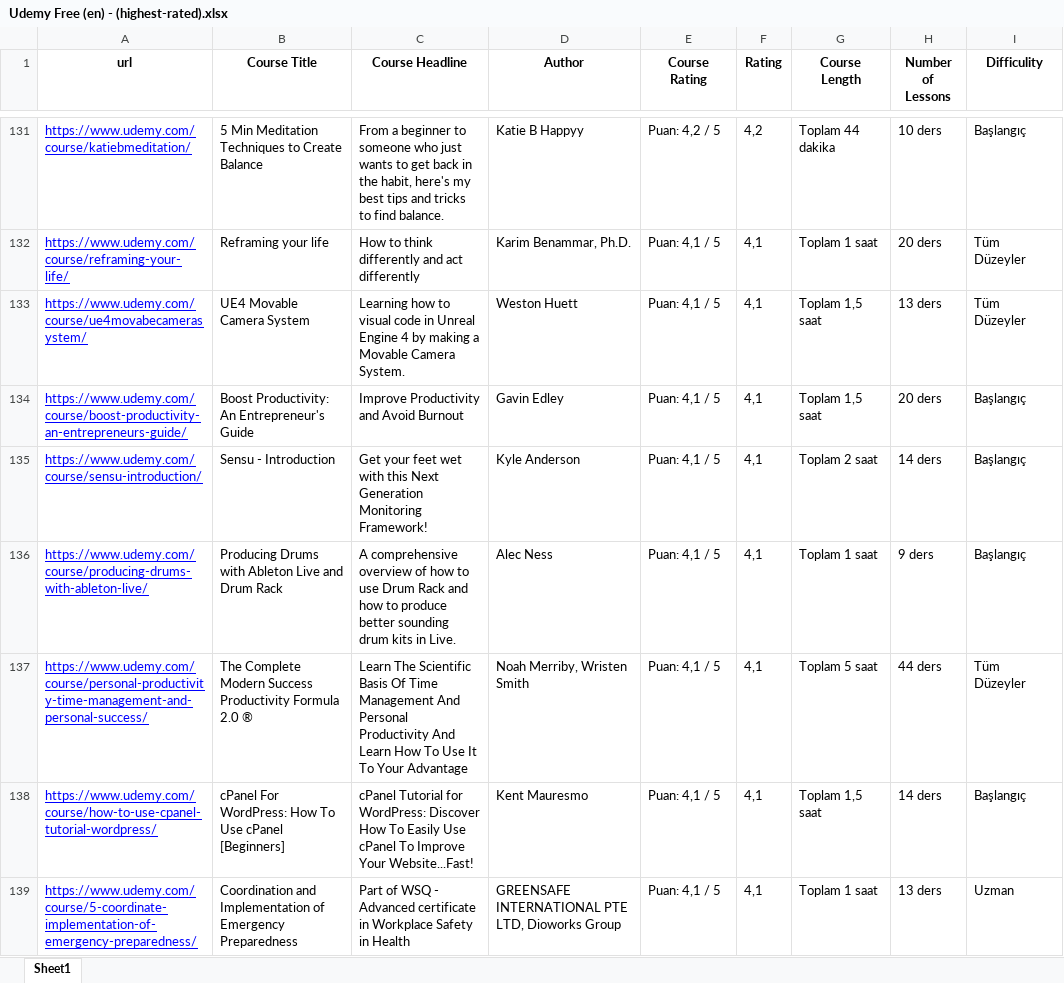
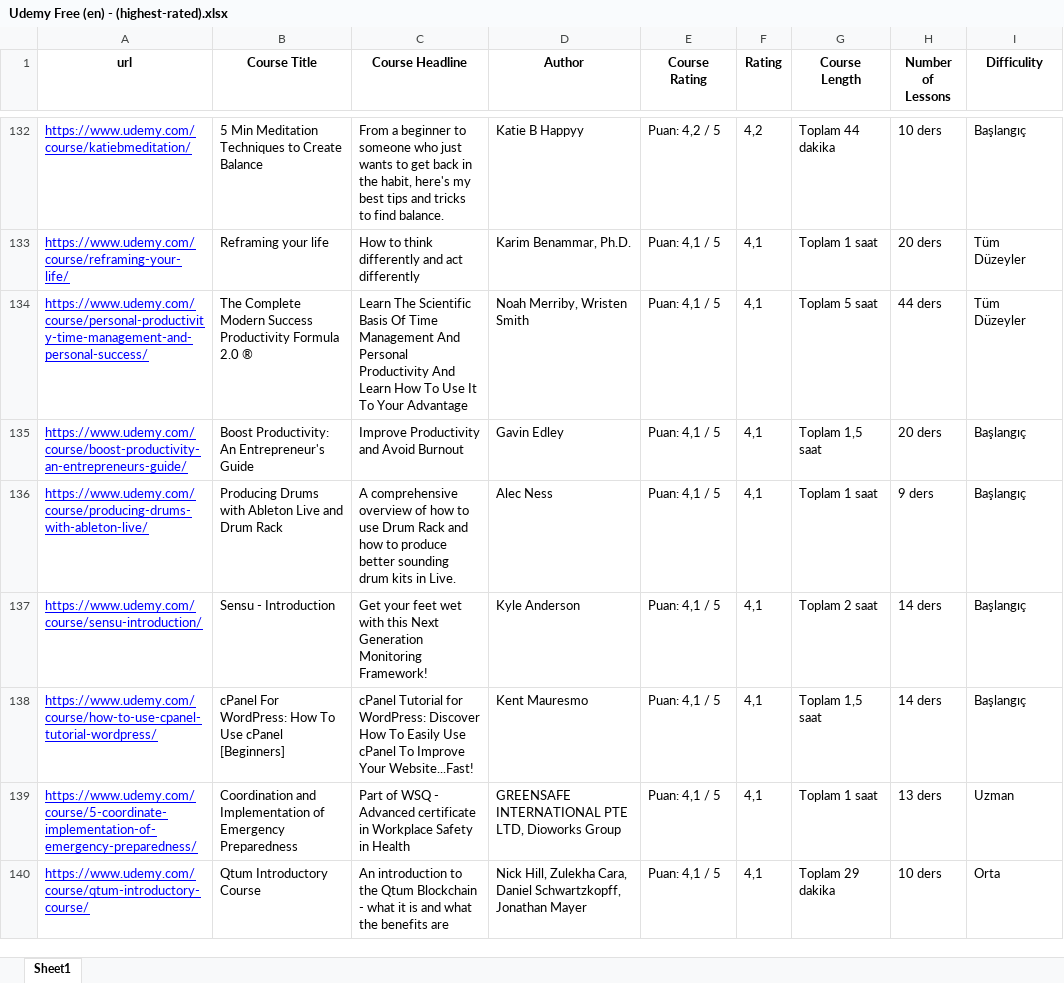
Before and after one commit to selimcanermis/course-search, an Excel workbook: Udemy Free (en) - (highest-rated).xlsx, sheet Sheet1, drawn as a sheet; only a part is shown, gaps mark what is left out; the shorter side is filled out with more unchanged rows; values as stored, in another font and other column widths than the file's, no borders; removed rows and columns are numbered as before the commit, all else as after; the diff covers the shown part only; the diff names each change by its address in the sheet, - before the commit and + after, or states it on an @@ line.

```diff
--- a/Udemy Free (en) - (highest-rated).xlsx (sheet Sheet1)
+++ b/Udemy Free (en) - (highest-rated).xlsx (sheet Sheet1)
-A134 (url): https://www.udemy.com/course/ue4movabecamerasystem/
+A134 (url): https://www.udemy.com/course/personal-productivity-time-management-and-personal-success/
-B134 (Course Title): UE4 Movable Camera System
+B134 (Course Title): The Complete Modern Success Productivity Formula 2.0 ®
-C134 (Course Headline): Learning how to visual code in Unreal Engine 4 by making a Movable Camera System.
+C134 (Course Headline): Learn The Scientific Basis Of Time Management And Personal Productivity And Learn How To Use It To Your Advantage
-D134 (Author): Weston Huett
+D134 (Author): Noah Merriby, Wristen Smith
-G134 (Course Length): Toplam 1,5 saat
+G134 (Course Length): Toplam 5 saat
-H134 (Number of Lessons): 13 ders
+H134 (Number of Lessons): 44 ders
-row 137: https://www.udemy.com/course/personal-productivity-time-management-and-personal-success/ | The Complete Modern Success Productivity Formula 2.0 ® | Learn The Scientific Basis Of Time Management And Personal Productivity And Learn How To Use It To Your Advantage | Noah Merriby, Wristen Smith | Puan: 4,1 / 5 | 4,1 | Toplam 5 saat | 44 ders | Tüm Düzeyler
```
Also changed, not shown: 12 added rows, 11 removed rows, 70 moved rows and 8 edited cells elsewhere in this sheet, 1 other file.
